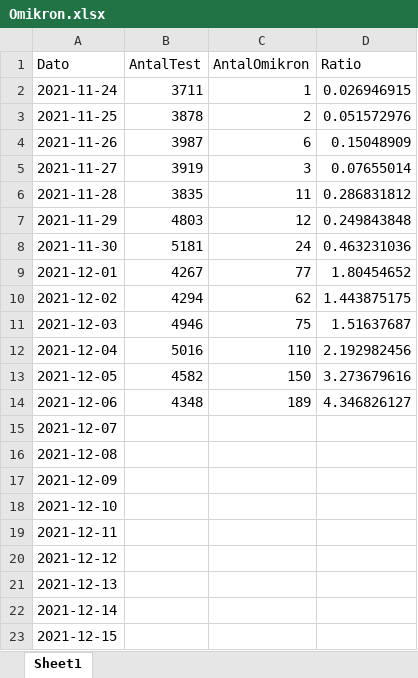
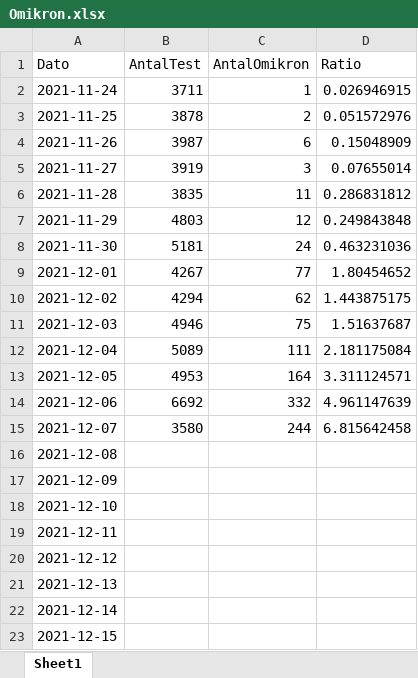
Before and after one commit to PandemiXcenter/PandemiX, an Excel workbook: DanskeData/Omikron.xlsx, sheet Sheet1, drawn as a sheet; values as stored, in another font and other column widths than the file's, no borders; the diff names each change by its address in the sheet, - before the commit and + after, or states it on an @@ line.

Commit message:
Updated Omikron data

```diff
--- a/DanskeData/Omikron.xlsx (sheet Sheet1)
+++ b/DanskeData/Omikron.xlsx (sheet Sheet1)
-B12 (AntalTest): 5016
+B12 (AntalTest): 5089
-C12 (AntalOmikron): 110
+C12 (AntalOmikron): 111
-D12 (Ratio): 2.192982456
+D12 (Ratio): 2.181175084
-B13 (AntalTest): 4582
+B13 (AntalTest): 4953
-C13 (AntalOmikron): 150
+C13 (AntalOmikron): 164
-D13 (Ratio): 3.273679616
+D13 (Ratio): 3.311124571
-B14 (AntalTest): 4348
+B14 (AntalTest): 6692
-C14 (AntalOmikron): 189
+C14 (AntalOmikron): 332
-D14 (Ratio): 4.346826127
+D14 (Ratio): 4.961147639
-B15 (AntalTest): (empty)
+B15 (AntalTest): 3580
-C15 (AntalOmikron): (empty)
+C15 (AntalOmikron): 244
-D15 (Ratio): (empty)
+D15 (Ratio): 6.815642458
```
